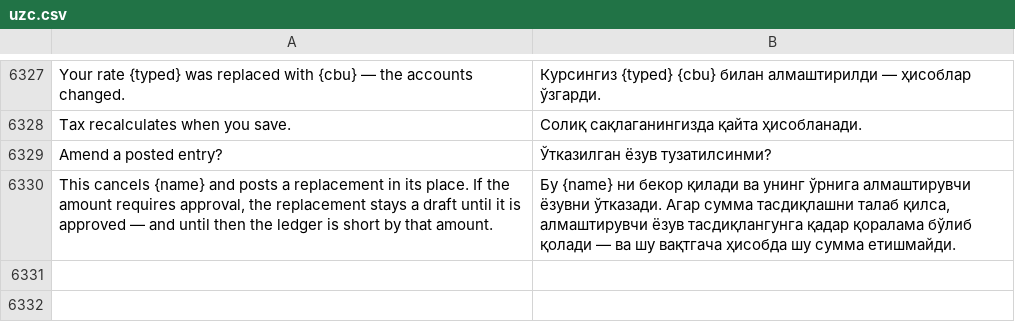
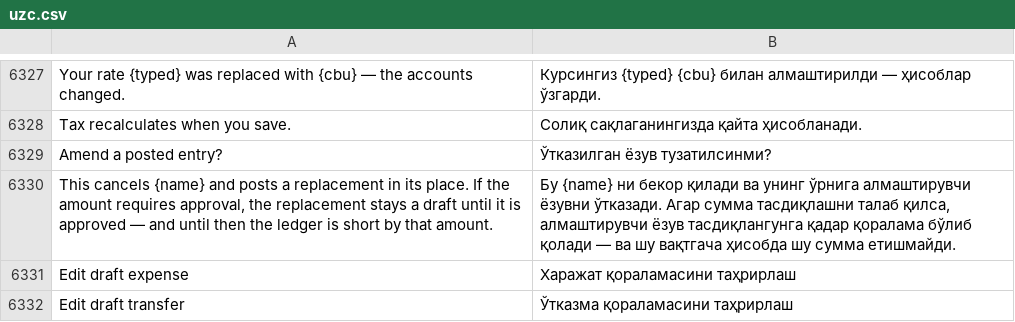
Before and after one commit to zvictory/stabler, a CSV file: stabler/translations/uzc.csv, drawn as a sheet; only a part is shown, gaps mark what is left out; the diff names each change by its address in the sheet, - before the commit and + after, or states it on an @@ line.

```diff
--- a/stabler/translations/uzc.csv
+++ b/stabler/translations/uzc.csv
+row 6331: Edit draft expense | Харажат қораламасини таҳрирлаш
+row 6332: Edit draft transfer | Ўтказма қораламасини таҳрирлаш
```
Also changed, not shown: stabler/translations/en.csv, stabler/translations/ru.csv, 5 other files.
